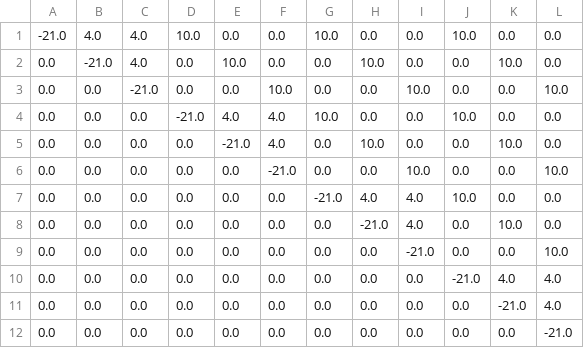
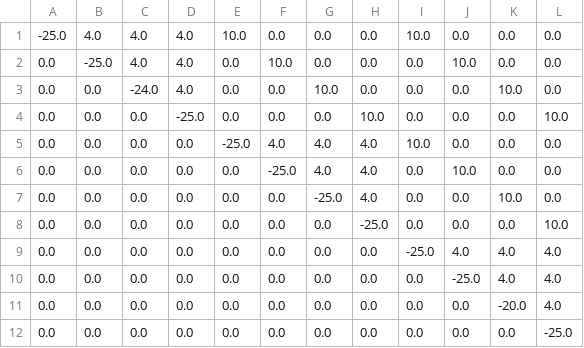
Before and after one commit to larssonnathalie/QMaxH-Cap, a CSV file: data/intermediate/Qubo_matrix_cl2.csv, drawn as a sheet.

```diff
--- a/data/intermediate/Qubo_matrix_cl2.csv
+++ b/data/intermediate/Qubo_matrix_cl2.csv
@@ -1,12 +1,12 @@
--21.0,4.0,4.0,10.0,0.0,0.0,10.0,0.0,0.0,10.0,0.0,0.0
-0.0,-21.0,4.0,0.0,10.0,0.0,0.0,10.0,0.0,0.0,10.0,0.0
-0.0,0.0,-21.0,0.0,0.0,10.0,0.0,0.0,10.0,0.0,0.0,10.0
-0.0,0.0,0.0,-21.0,4.0,4.0,10.0,0.0,0.0,10.0,0.0,0.0
-0.0,0.0,0.0,0.0,-21.0,4.0,0.0,10.0,0.0,0.0,10.0,0.0
-0.0,0.0,0.0,0.0,0.0,-21.0,0.0,0.0,10.0,0.0,0.0,10.0
-0.0,0.0,0.0,0.0,0.0,0.0,-21.0,4.0,4.0,10.0,0.0,0.0
-0.0,0.0,0.0,0.0,0.0,0.0,0.0,-21.0,4.0,0.0,10.0,0.0
-0.0,0.0,0.0,0.0,0.0,0.0,0.0,0.0,-21.0,0.0,0.0,10.0
-0.0,0.0,0.0,0.0,0.0,0.0,0.0,0.0,0.0,-21.0,4.0,4.0
-0.0,0.0,0.0,0.0,0.0,0.0,0.0,0.0,0.0,0.0,-21.0,4.0
-0.0,0.0,0.0,0.0,0.0,0.0,0.0,0.0,0.0,0.0,0.0,-21.0
+-25.0,4.0,4.0,4.0,10.0,0.0,0.0,0.0,10.0,0.0,0.0,0.0
+0.0,-25.0,4.0,4.0,0.0,10.0,0.0,0.0,0.0,10.0,0.0,0.0
+0.0,0.0,-24.0,4.0,0.0,0.0,10.0,0.0,0.0,0.0,10.0,0.0
+0.0,0.0,0.0,-25.0,0.0,0.0,0.0,10.0,0.0,0.0,0.0,10.0
+0.0,0.0,0.0,0.0,-25.0,4.0,4.0,4.0,10.0,0.0,0.0,0.0
+0.0,0.0,0.0,0.0,0.0,-25.0,4.0,4.0,0.0,10.0,0.0,0.0
+0.0,0.0,0.0,0.0,0.0,0.0,-25.0,4.0,0.0,0.0,10.0,0.0
+0.0,0.0,0.0,0.0,0.0,0.0,0.0,-25.0,0.0,0.0,0.0,10.0
+0.0,0.0,0.0,0.0,0.0,0.0,0.0,0.0,-25.0,4.0,4.0,4.0
+0.0,0.0,0.0,0.0,0.0,0.0,0.0,0.0,0.0,-25.0,4.0,4.0
+0.0,0.0,0.0,0.0,0.0,0.0,0.0,0.0,0.0,0.0,-20.0,4.0
+0.0,0.0,0.0,0.0,0.0,0.0,0.0,0.0,0.0,0.0,0.0,-25.0
```
Also changed, not shown: data/intermediate/Qubo_matrix_cl1.csv, data/intermediate/physician_data.csv, 11 other files.
